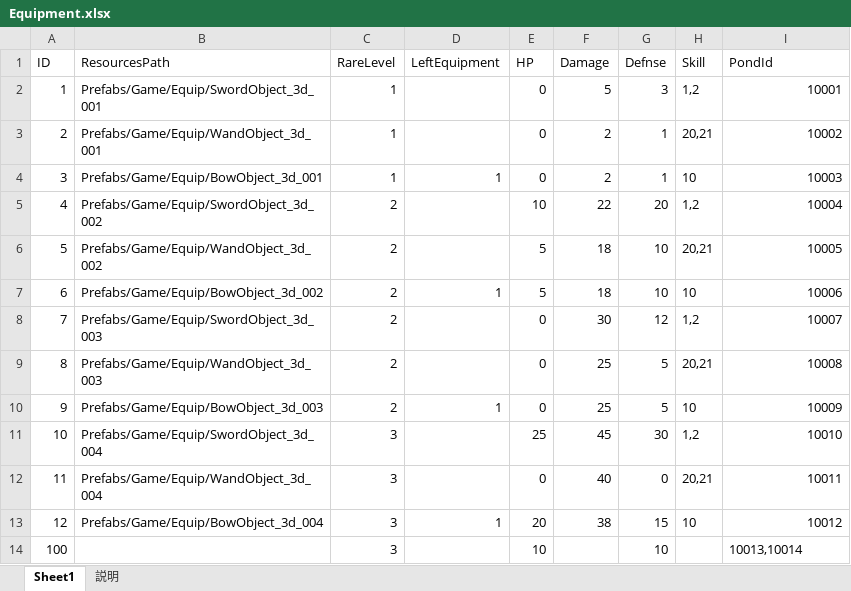
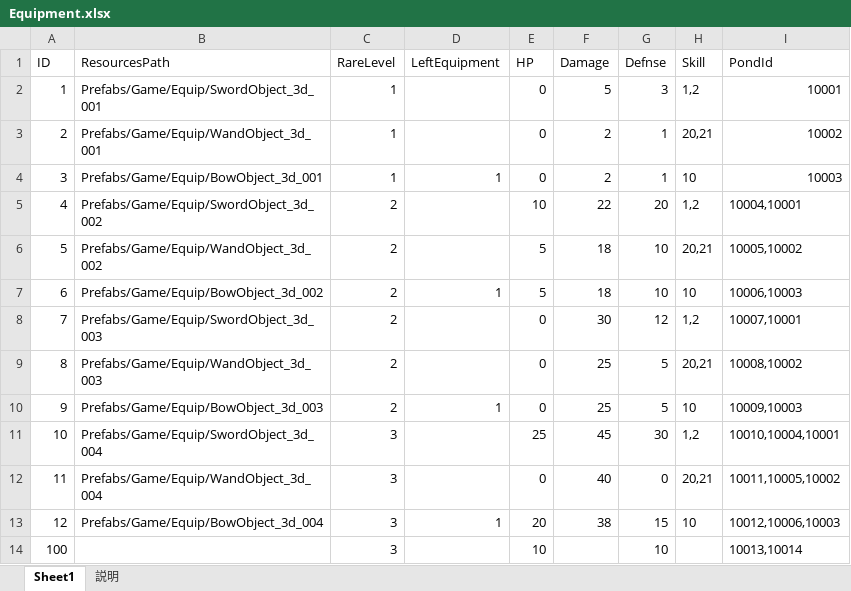
Before and after one commit to jobcrowngame/CraftStory, an Excel workbook: Config/Excel/Equipment.xlsx, sheet Sheet1, drawn as a sheet; values as stored, in another font and other column widths than the file's, no borders; table styles not drawn; the diff names each change by its address in the sheet, - before the commit and + after, or states it on an @@ line.

```diff
--- a/Config/Excel/Equipment.xlsx (sheet Sheet1)
+++ b/Config/Excel/Equipment.xlsx (sheet Sheet1)
-I5 (PondId): 10004
+I5 (PondId): 10004,10001
-I6 (PondId): 10005
+I6 (PondId): 10005,10002
-I7 (PondId): 10006
+I7 (PondId): 10006,10003
-I8 (PondId): 10007
+I8 (PondId): 10007,10001
-I9 (PondId): 10008
+I9 (PondId): 10008,10002
-I10 (PondId): 10009
+I10 (PondId): 10009,10003
-I11 (PondId): 10010
+I11 (PondId): 10010,10004,10001
-I12 (PondId): 10011
+I12 (PondId): 10011,10005,10002
-I13 (PondId): 10012
+I13 (PondId): 10012,10006,10003
```
Also changed, not shown: Config/Excel/RandomBonusPond.xlsx, Config/Excel/Skill.xlsx, 3 other files.
